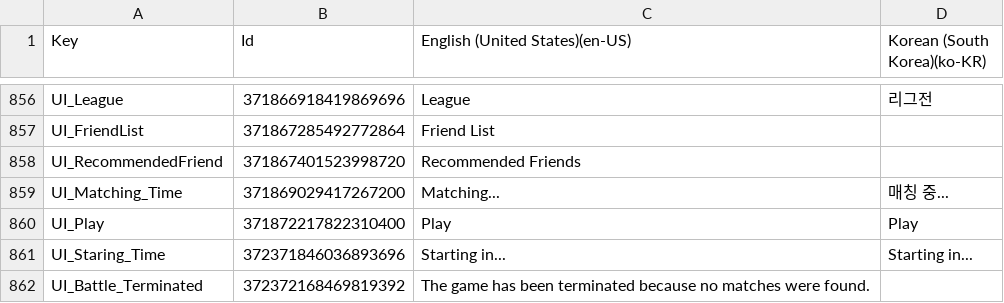
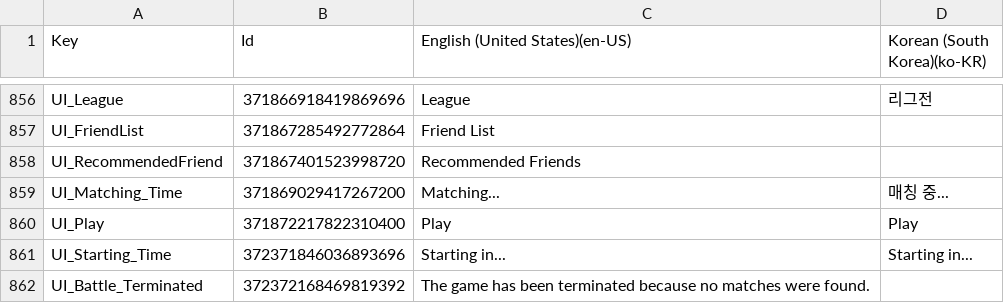
Before and after one commit to Staika-Official/defengo-app, a CSV file: Assets/13.Language/UI_Text.csv, drawn as a sheet; only a part is shown, gaps mark what is left out; the diff names each change by its address in the sheet, - before the commit and + after, or states it on an @@ line.

```diff
--- a/Assets/13.Language/UI_Text.csv
+++ b/Assets/13.Language/UI_Text.csv
-A861 (Key): UI_Staring_Time
+A861 (Key): UI_Starting_Time
```
Also changed, not shown: 33 other files.
